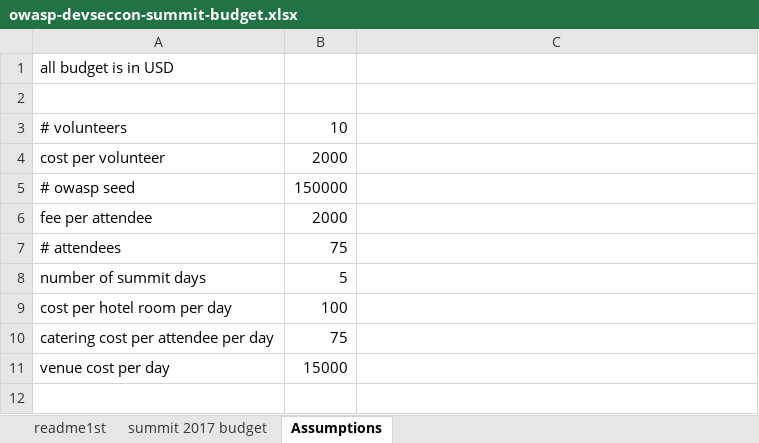
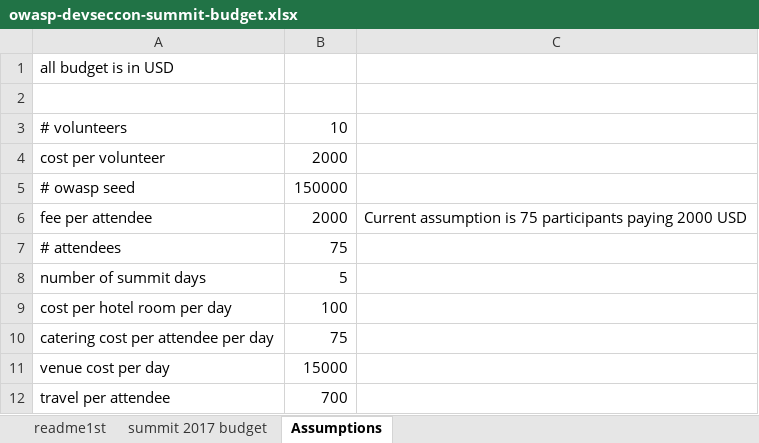
Before and after one commit to OWASP/owasp-summit-2017, an Excel workbook: Budget/owasp-devseccon-summit-budget.xlsx, sheet Assumptions, drawn as a sheet; values as stored, in another font and other column widths than the file's, no borders; the diff names each change by its address in the sheet, - before the commit and + after, or states it on an @@ line.

```diff
--- a/Budget/owasp-devseccon-summit-budget.xlsx (sheet Assumptions)
+++ b/Budget/owasp-devseccon-summit-budget.xlsx (sheet Assumptions)
-C6: (empty)
+C6: Current assumption is 75 participants paying 2000 USD
+row 12: travel per attendee | 700
```
Also changed, not shown: sheet summit 2017 budget.
